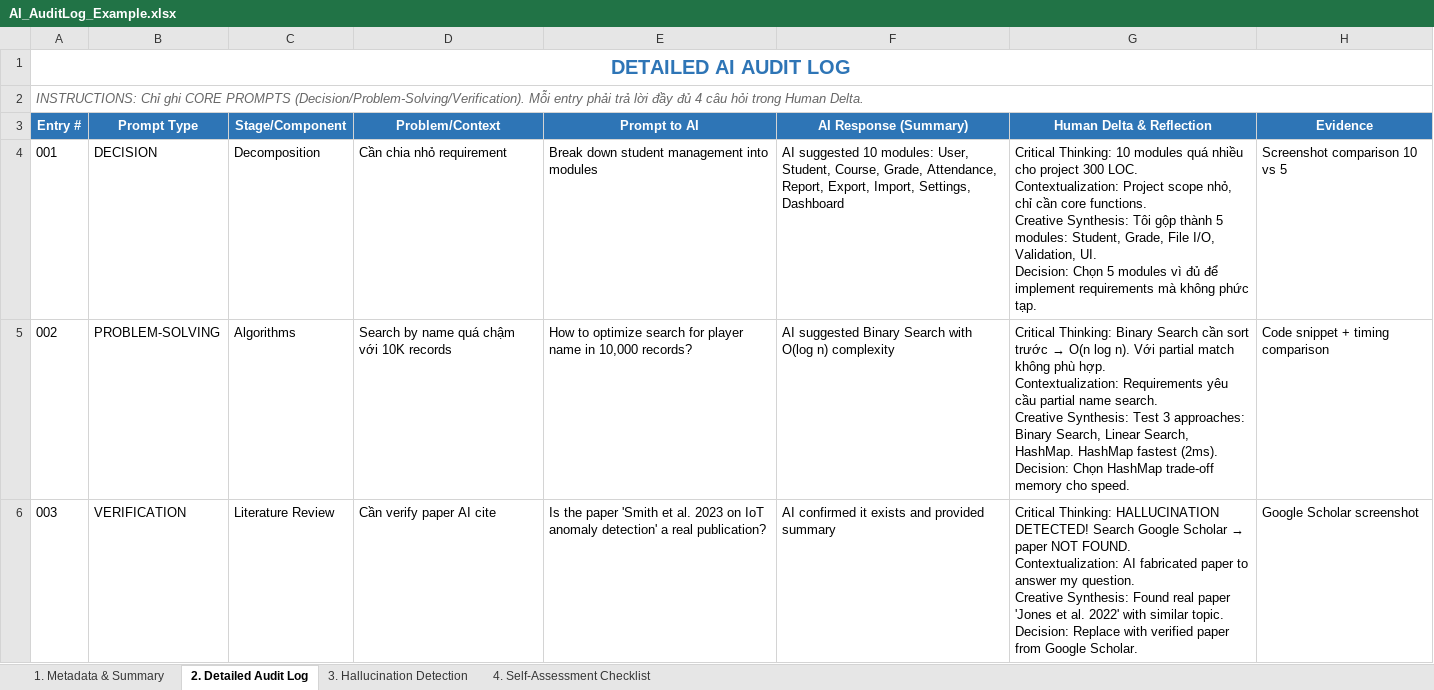
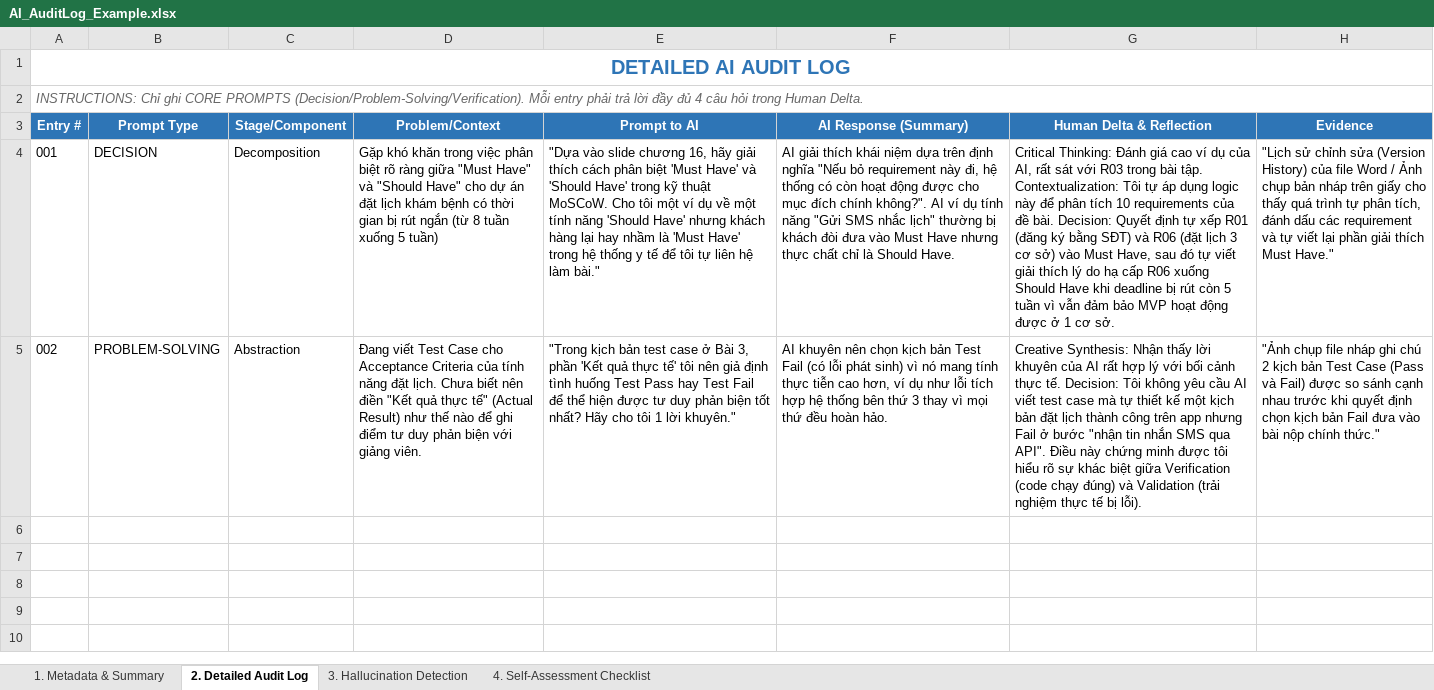
Before and after one commit to FUSU26SWR302/ai-audit-log-nguyenkhoi190305-cell, an Excel workbook: AI_AuditLog_Example.xlsx, sheet 2. Detailed Audit Log, drawn as a sheet; values as stored, in another font and other column widths than the file's, no borders; ↵ is a line break in a cell; the diff names each change by its address in the sheet, - before the commit and + after, or states it on an @@ line.

Commit message:
Add AI_Auditlog

```diff
--- a/AI_AuditLog_Example.xlsx (sheet 2. Detailed Audit Log)
+++ b/AI_AuditLog_Example.xlsx (sheet 2. Detailed Audit Log)
-D4 (Problem/Context): Cần chia nhỏ requirement
+D4 (Problem/Context): Gặp khó khăn trong việc phân biệt rõ ràng giữa "Must Have" và "Should Have" cho dự án đặt lịch khám bệnh có thời gian bị rút ngắn (từ 8 tuần xuống 5 tuần)
-E4 (Prompt to AI): Break down student management into modules
+E4 (Prompt to AI): "Dựa vào slide chương 16, hãy giải thích cách phân biệt 'Must Have' và 'Should Have' trong kỹ thuật MoSCoW. Cho tôi một ví dụ về một tính năng 'Should Have' nhưng khách hàng lại hay nhầm là 'Must Have' trong hệ thống y tế để tôi tự liên hệ làm bài."
-F4 (AI Response (Summary)): AI suggested 10 modules: User, Student, Course, Grade, Attendance, Report, Export, Import, Settings, Dashboard
+F4 (AI Response (Summary)): AI giải thích khái niệm dựa trên định nghĩa "Nếu bỏ requirement này đi, hệ thống có còn hoạt động được cho mục đích chính không?". AI ví dụ tính năng "Gửi SMS nhắc lịch" thường bị khách đòi đưa vào Must Have nhưng thực chất chỉ là Should Have.
-G4 (Human Delta & Reflection): Critical Thinking: 10 modules quá nhiều cho project 300 LOC. ↵ Contextualization: Project scope nhỏ, chỉ cần core functions. ↵ Creative Synthesis: Tôi gộp thành 5 modules: Student, Grade, File I/O, Validation, UI. ↵ Decision: Chọn 5 modules vì đủ để implement requirements mà không phức tạp.
+G4 (Human Delta & Reflection): Critical Thinking: Đánh giá cao ví dụ của AI, rất sát với R03 trong bài tập. Contextualization: Tôi tự áp dụng logic này để phân tích 10 requirements của đề bài. Decision: Quyết định tự xếp R01 (đăng ký bằng SĐT) và R06 (đặt lịch 3 cơ sở) vào Must Have, sau đó tự viết giải thích lý do hạ cấp R06 xuống Should Have khi deadline bị rút còn 5 tuần vì vẫn đảm bảo MVP hoạt động được ở 1 cơ sở.
-H4 (Evidence): Screenshot comparison 10 vs 5
+H4 (Evidence): "Lịch sử chỉnh sửa (Version History) của file Word / Ảnh chụp bản nháp trên giấy cho thấy quá trình tự phân tích, đánh dấu các requirement và tự viết lại phần giải thích Must Have."
-C5 (Stage/Component): Algorithms
+C5 (Stage/Component): Abstraction
-D5 (Problem/Context): Search by name quá chậm với 10K records
+D5 (Problem/Context): Đang viết Test Case cho Acceptance Criteria của tính năng đặt lịch. Chưa biết nên điền "Kết quả thực tế" (Actual Result) như thế nào để ghi điểm tư duy phản biện với giảng viên.
-E5 (Prompt to AI): How to optimize search for player name in 10,000 records?
+E5 (Prompt to AI): "Trong kịch bản test case ở Bài 3, phần 'Kết quả thực tế' tôi nên giả định tình huống Test Pass hay Test Fail để thể hiện được tư duy phản biện tốt nhất? Hãy cho tôi 1 lời khuyên."
-F5 (AI Response (Summary)): AI suggested Binary Search with O(log n) complexity
+F5 (AI Response (Summary)): AI khuyên nên chọn kịch bản Test Fail (có lỗi phát sinh) vì nó mang tính thực tiễn cao hơn, ví dụ như lỗi tích hợp hệ thống bên thứ 3 thay vì mọi thứ đều hoàn hảo.
@@ G5 (Human Delta & Reflection): Critical Thinking: Binary Search cần sort trước → O(n log n). Với partial match không phù hợp. ↵ Contextualization: Requirements yêu cầu partial name search. ↵ Creative Synthesis: Test 3 approaches: Binary Search, Linear Search, HashMap. HashMap fastest (2ms). ↵ Decision: Chọn HashMap trade-off memory cho speed. → Creative Synthesis: Nhận thấy lời khuyên của AI rất hợp lý với bối cảnh thực tế. Decision: Tôi không yêu cầu AI viết test case mà tự thiết kế một kịch bản đặt lịch thành công trên app nhưng Fail ở bước "nhận tin nhắn SMS qua API". Điều này chứng minh được tôi hiểu rõ sự khác biệt giữa Verification (code chạy đúng) và Validation (trải nghiệm thực tế bị lỗi). @@
-H5 (Evidence): Code snippet + timing comparison
+H5 (Evidence): "Ảnh chụp file nháp ghi chú 2 kịch bản Test Case (Pass và Fail) được so sánh cạnh nhau trước khi quyết định chọn kịch bản Fail đưa vào bài nộp chính thức."
-row 6: 003 | VERIFICATION | Literature Review | Cần verify paper AI cite | Is the paper 'Smith et al. 2023 on IoT anomaly detection' a real publication? | AI confirmed it exists and provided summary | Critical Thinking: HALLUCINATION DETECTED! Search Google Scholar → paper NOT FOUND. ↵ Contextualization: AI fabricated paper to answer my question. ↵ Creative Synthesis: Found real paper 'Jones et al. 2022' with similar topic. ↵ Decision: Replace with verified paper from Google Scholar. | Google Scholar screenshot
```
Also changed, not shown: sheet 4. Self-Assessment Checklist, sheet 1. Metadata & Summary, sheet 3. Hallucination Detection.
